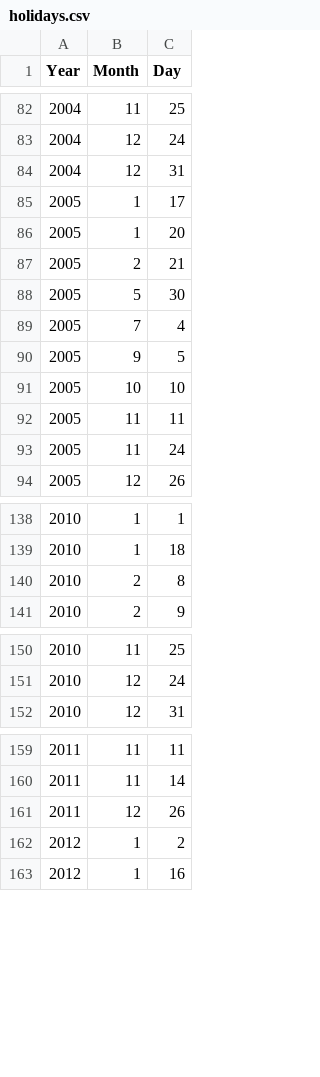
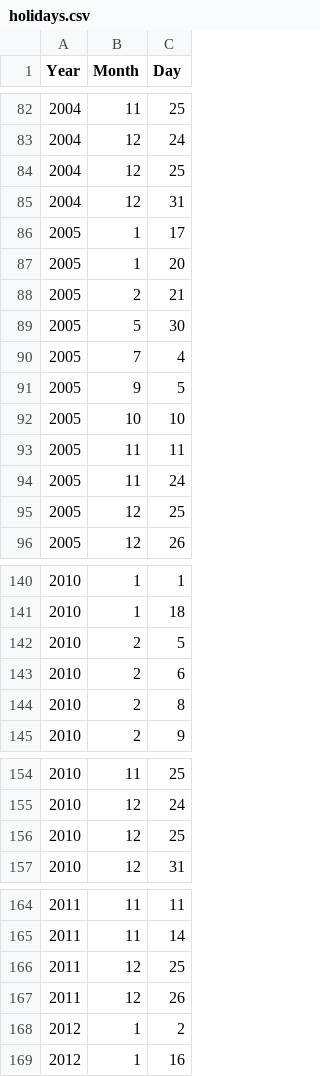
Before and after one commit to l2nguyen/metro, a CSV file: Data/holidays.csv, drawn as a sheet; only a part is shown, gaps mark what is left out; the diff names each change by its address in the sheet, - before the commit and + after, or states it on an @@ line.

Commit message:
Added holidays that are not on weekdays. Mostly Christmas days.

```diff
--- a/Data/holidays.csv
+++ b/Data/holidays.csv
+row 84: 2004 | 12 | 25
+row 95: 2005 | 12 | 25
+row 142: 2010 | 2 | 5
+row 143: 2010 | 2 | 6
+row 156: 2010 | 12 | 25
+row 166: 2011 | 12 | 25
```
